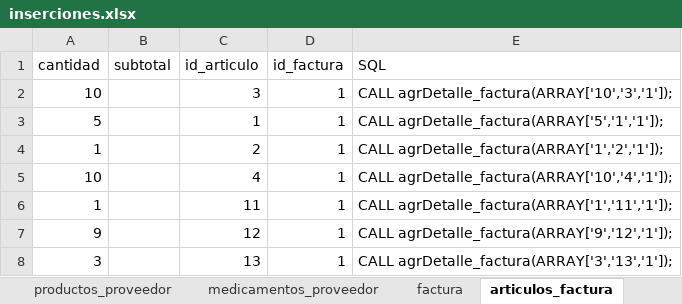
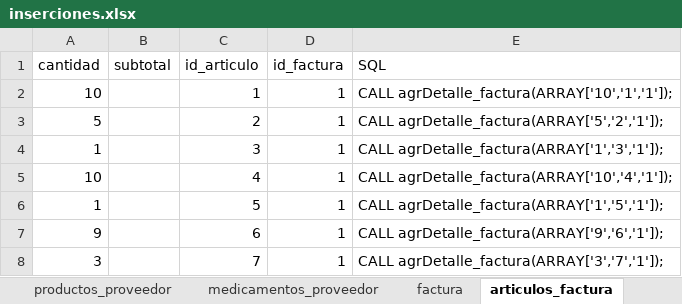
Before and after one commit to KevinCyndaquil/Veterinaria, an Excel workbook: company/inserciones.xlsx, sheet articulos_factura, drawn as a sheet; values as stored, in another font and other column widths than the file's, no borders; table styles not drawn; removed rows and columns are numbered as before the commit, all else as after; the diff names each change by its address in the sheet, - before the commit and + after, or states it on an @@ line.

Commit message:
"añadí Detalle.java y ArticulosDetalle.java"

```diff
--- a/company/inserciones.xlsx (sheet articulos_factura)
+++ b/company/inserciones.xlsx (sheet articulos_factura)
-row 2: 10 |  | 3 | 1 | CALL agrDetalle_factura(ARRAY['10','3','1']);
-A2 (cantidad): 5
+A2 (cantidad): 10
-E2 (SQL): CALL agrDetalle_factura(ARRAY['5','1','1']);
+E2 (SQL): CALL agrDetalle_factura(ARRAY['10','1','1']);
-A3 (cantidad): 1
+A3 (cantidad): 5
-E3 (SQL): CALL agrDetalle_factura(ARRAY['1','2','1']);
+E3 (SQL): CALL agrDetalle_factura(ARRAY['5','2','1']);
+row 4: 1 |  | 3 | 1 | CALL agrDetalle_factura(ARRAY['1','3','1']);
-C6 (id_articulo): 11
+C6 (id_articulo): 5
-E6 (SQL): CALL agrDetalle_factura(ARRAY['1','11','1']);
+E6 (SQL): CALL agrDetalle_factura(ARRAY['1','5','1']);
-C7 (id_articulo): 12
+C7 (id_articulo): 6
-E7 (SQL): CALL agrDetalle_factura(ARRAY['9','12','1']);
+E7 (SQL): CALL agrDetalle_factura(ARRAY['9','6','1']);
-C8 (id_articulo): 13
+C8 (id_articulo): 7
-E8 (SQL): CALL agrDetalle_factura(ARRAY['3','13','1']);
+E8 (SQL): CALL agrDetalle_factura(ARRAY['3','7','1']);
```
Also changed, not shown: sheet pagos, sheet detalle_nomina, sheet ticket, other sheet tabs, 29 other files.
